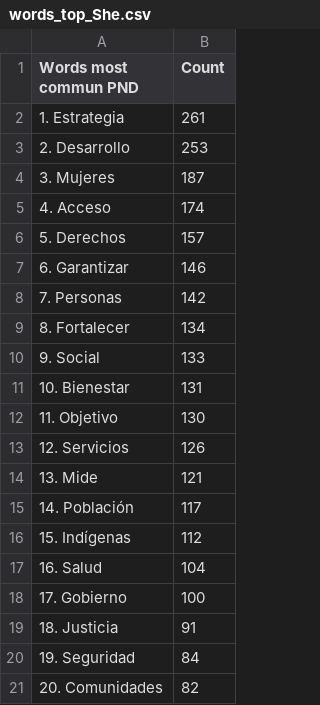
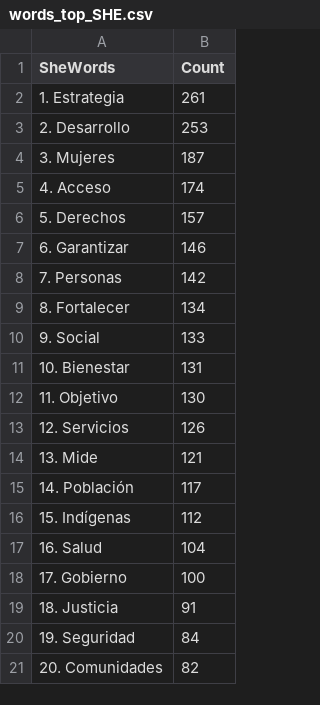
Before and after one commit to hiramdsmx/AnalyticPND2019, a CSV file: results/words_top_SHE.csv (was results/words_top_She.csv), drawn as a sheet.

```diff
--- a/results/words_top_She.csv
+++ b/results/words_top_SHE.csv
@@ -1,2 +1,2 @@
-Words most commun PND,Count
+SheWords,Count
 1. Estrategia,261
```
Also changed, not shown: results/words_desired.csv, results/words_top_AMLO.csv, 3 other files.
